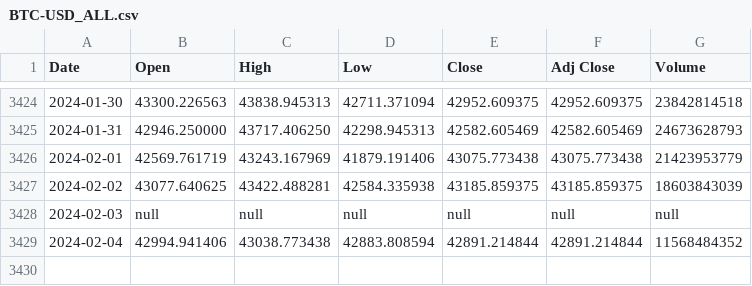
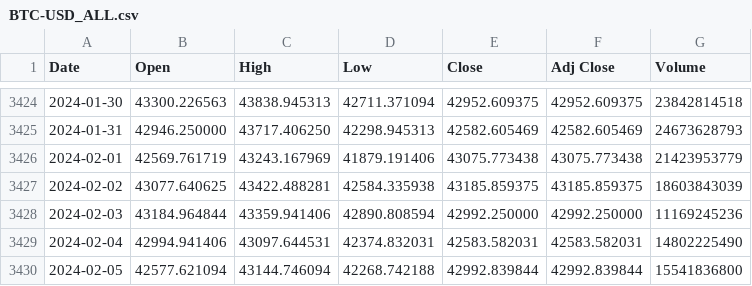
Before and after one commit to LSP20xx/wallet-backend, a CSV file: data/BTC-USD_ALL.csv, drawn as a sheet; only a part is shown, gaps mark what is left out.

```diff
--- a/data/BTC-USD_ALL.csv
+++ b/data/BTC-USD_ALL.csv
@@ -3427,3 +3427,4 @@ Date,Open,High,Low,Close,Adj Close,Volume
 2024-02-02,43077.640625,43422.488281,42584.335938,43185.859375,43185.859375,18603843039
-2024-02-03,null,null,null,null,null,null
-2024-02-04,42994.941406,43038.773438,42883.808594,42891.214844,42891.214844,11568484352
+2024-02-03,43184.964844,43359.941406,42890.808594,42992.250000,42992.250000,11169245236
+2024-02-04,42994.941406,43097.644531,42374.832031,42583.582031,42583.582031,14802225490
+2024-02-05,42577.621094,43144.746094,42268.742188,42992.839844,42992.839844,15541836800
```
Also changed, not shown: data/BTC-USD_1d.csv, data/BTC-USD_90d.csv, 3 other files.
